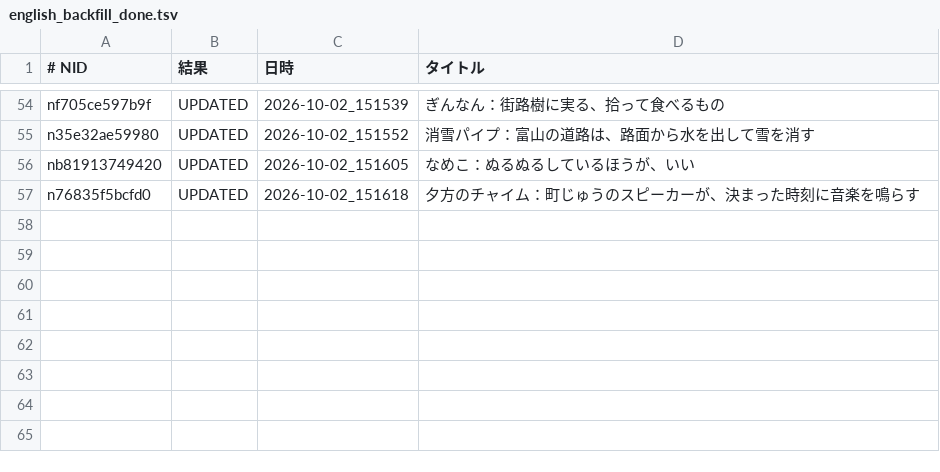
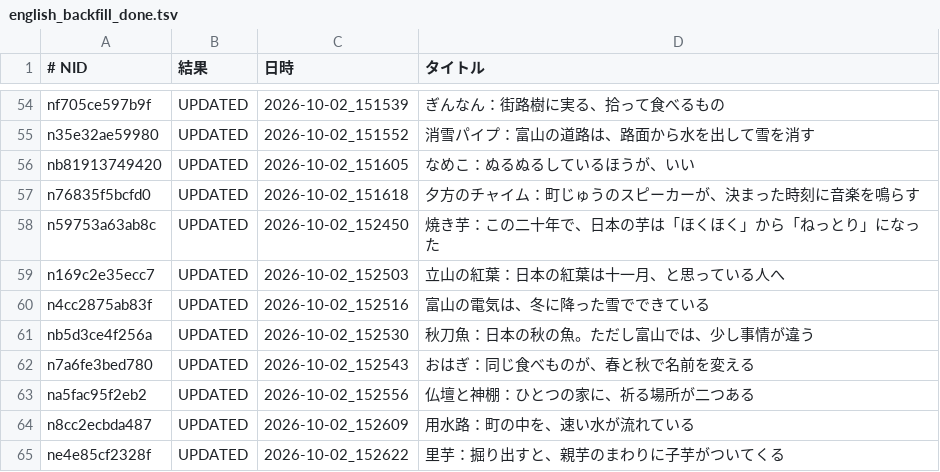
Before and after one commit to tyutyutakokaina81-netizen/agent-team, a TSV file: ops/english_backfill_done.tsv, drawn as a sheet; only a part is shown, gaps mark what is left out; the diff names each change by its address in the sheet, - before the commit and + after, or states it on an @@ line.

```diff
--- a/ops/english_backfill_done.tsv
+++ b/ops/english_backfill_done.tsv
+row 58: n59753a63ab8c | UPDATED | 2026-10-02_152450 | 焼き芋：この二十年で、日本の芋は「ほくほく」から「ねっとり」になった
+row 59: n169c2e35ecc7 | UPDATED | 2026-10-02_152503 | 立山の紅葉：日本の紅葉は十一月、と思っている人へ
+row 60: n4cc2875ab83f | UPDATED | 2026-10-02_152516 | 富山の電気は、冬に降った雪でできている
+row 61: nb5d3ce4f256a | UPDATED | 2026-10-02_152530 | 秋刀魚：日本の秋の魚。ただし富山では、少し事情が違う
+row 62: n7a6fe3bed780 | UPDATED | 2026-10-02_152543 | おはぎ：同じ食べものが、春と秋で名前を変える
+row 63: na5fac95f2eb2 | UPDATED | 2026-10-02_152556 | 仏壇と神棚：ひとつの家に、祈る場所が二つある
+row 64: n8cc2ecbda487 | UPDATED | 2026-10-02_152609 | 用水路：町の中を、速い水が流れている
+row 65: ne4e85cf2328f | UPDATED | 2026-10-02_152622 | 里芋：掘り出すと、親芋のまわりに子芋がついてくる
```
Also changed, not shown: ops/english_backfill_todo.tsv, ops/follow_backfill_done.tsv, 18 other files.
